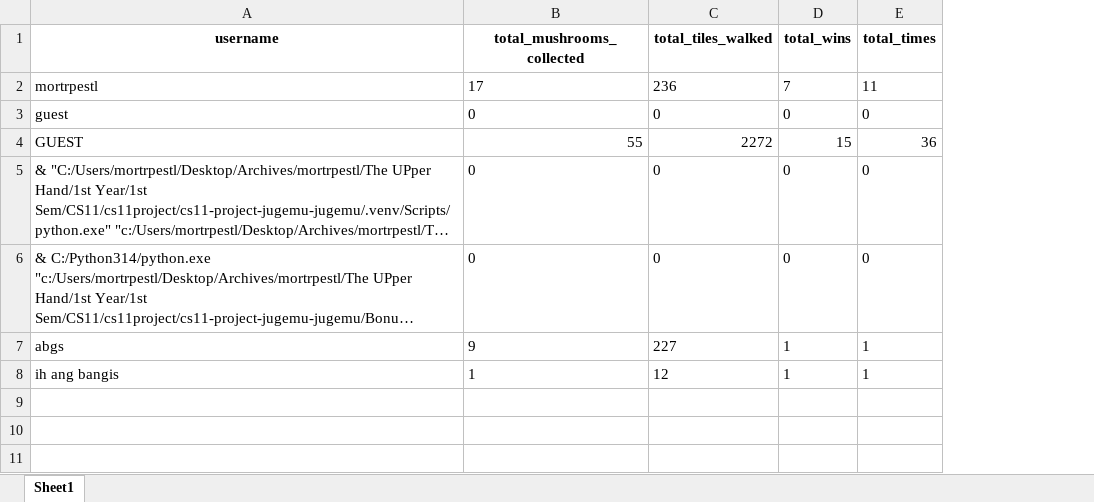
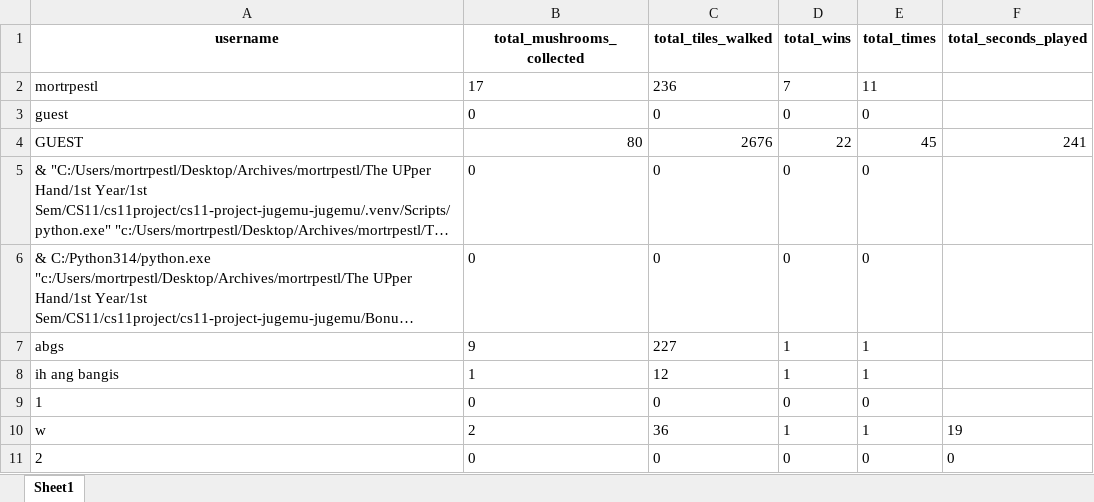
Before and after one commit to mortrpestl/shroom-raider, an Excel workbook: Bonus/Statistics/PlayerData.xlsx, sheet Sheet1, drawn as a sheet; long unchanged cells end in …; values as stored, in another font and other column widths than the file's, no borders; the diff names each change by its address in the sheet, - before the commit and + after, or states it on an @@ line.

```diff
--- a/Bonus/Statistics/PlayerData.xlsx (sheet Sheet1)
+++ b/Bonus/Statistics/PlayerData.xlsx (sheet Sheet1)
+column F (total_seconds_played), row 4: 241
-B4 (total_mushrooms_collected): 55
+B4 (total_mushrooms_collected): 80
-C4 (total_tiles_walked): 2272
+C4 (total_tiles_walked): 2676
-D4 (total_wins): 15
+D4 (total_wins): 22
-E4 (total_times): 36
+E4 (total_times): 45
+row 9: 1 | 0 | 0 | 0 | 0
+row 10: w | 2 | 36 | 1 | 1 | 19
+row 11: 2 | 0 | 0 | 0 | 0 | 0
```
Also changed, not shown: Bonus/Levels/levels_list.xlsx, 12 other files.
